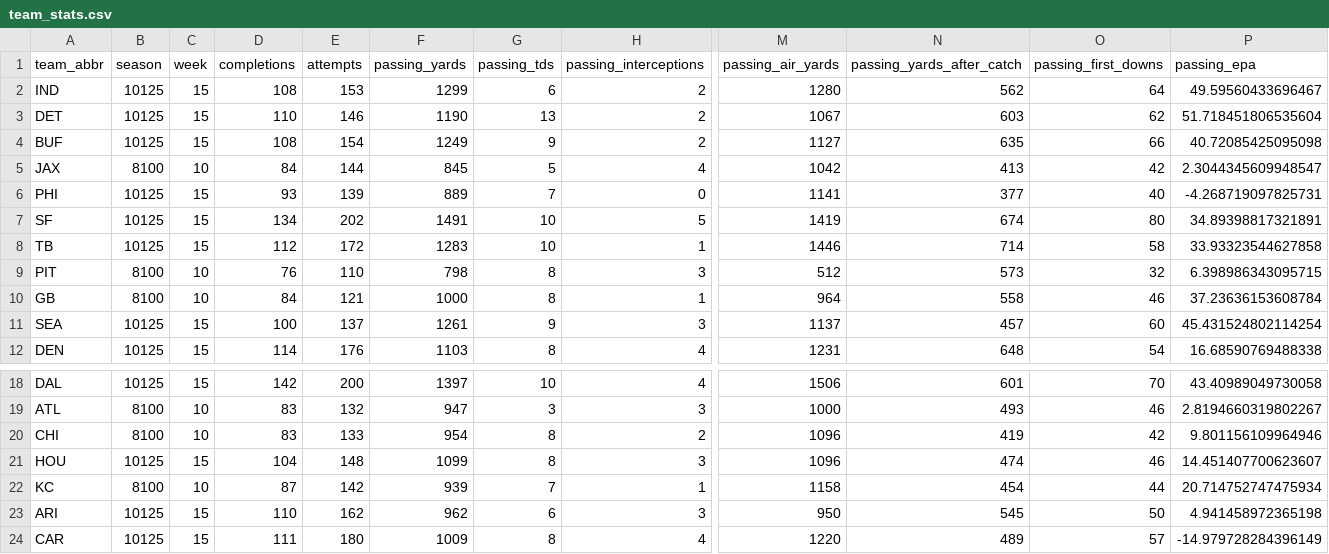
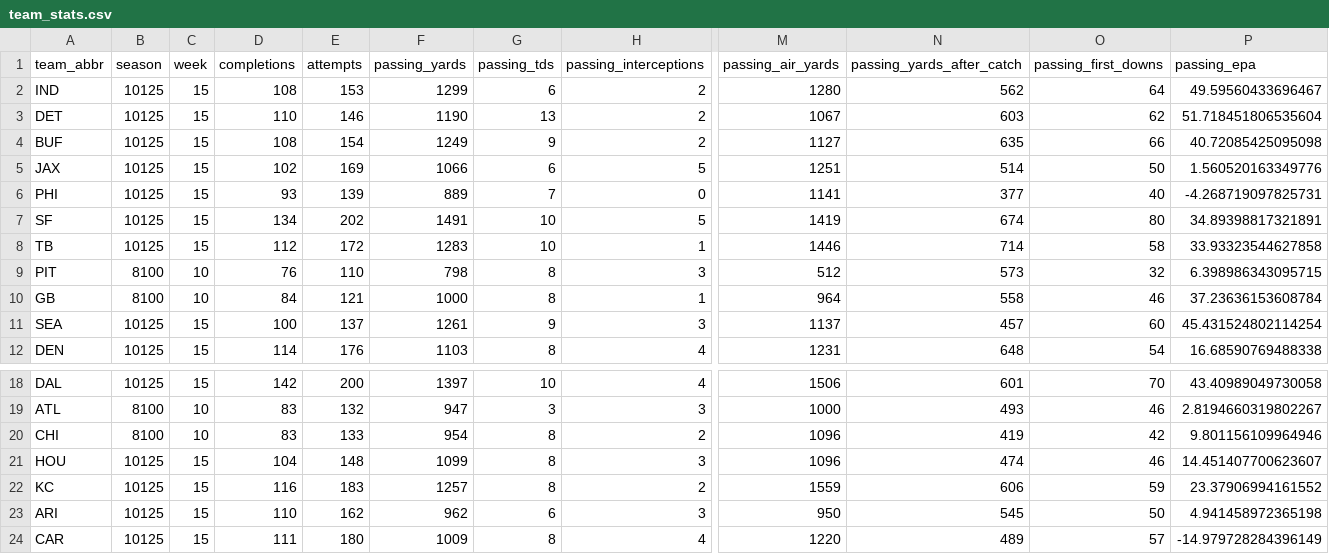
Before and after one commit to obliojoe/who-should-lose-data, a CSV file: data/team_stats.csv, drawn as a sheet; only a part is shown, gaps mark what is left out; the diff covers the shown part only; the diff names each change by its address in the sheet, - before the commit and + after, or states it on an @@ line.

```diff
--- a/data/team_stats.csv
+++ b/data/team_stats.csv
-B5 (season): 8100
+B5 (season): 10125
-C5 (week): 10
+C5 (week): 15
-D5 (completions): 84
+D5 (completions): 102
-E5 (attempts): 144
+E5 (attempts): 169
-F5 (passing_yards): 845
+F5 (passing_yards): 1066
-G5 (passing_tds): 5
+G5 (passing_tds): 6
-H5 (passing_interceptions): 4
+H5 (passing_interceptions): 5
-M5 (passing_air_yards): 1042
+M5 (passing_air_yards): 1251
-N5 (passing_yards_after_catch): 413
+N5 (passing_yards_after_catch): 514
-O5 (passing_first_downs): 42
+O5 (passing_first_downs): 50
-P5 (passing_epa): 2.3044345609948547
+P5 (passing_epa): 1.560520163349776
-B22 (season): 8100
+B22 (season): 10125
-C22 (week): 10
+C22 (week): 15
-D22 (completions): 87
+D22 (completions): 116
-E22 (attempts): 142
+E22 (attempts): 183
-F22 (passing_yards): 939
+F22 (passing_yards): 1257
-G22 (passing_tds): 7
+G22 (passing_tds): 8
-H22 (passing_interceptions): 1
+H22 (passing_interceptions): 2
-M22 (passing_air_yards): 1158
+M22 (passing_air_yards): 1559
-N22 (passing_yards_after_catch): 454
+N22 (passing_yards_after_catch): 606
-O22 (passing_first_downs): 44
+O22 (passing_first_downs): 59
-P22 (passing_epa): 20.714752747475934
+P22 (passing_epa): 23.37906994161552
```
Also changed, not shown: 134 edited cells elsewhere in this file, data/coordinators.csv, data/sagarin.csv, 4 other files.
